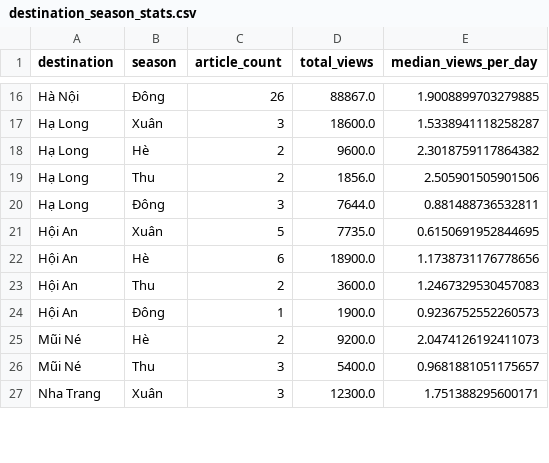
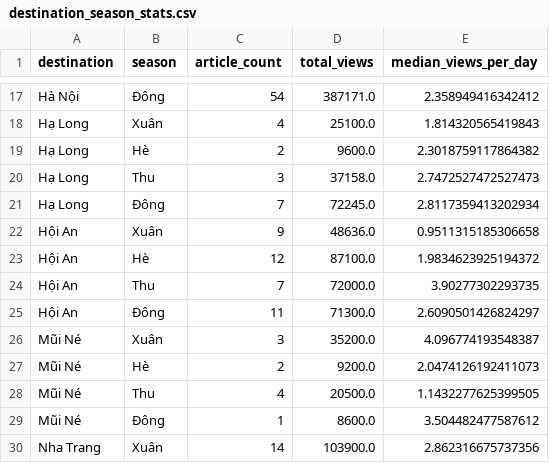
Before and after one commit to Icegozi/icegozi_travel_analysis, a CSV file: docs/data/destination_season_stats.csv, drawn as a sheet; only a part is shown, gaps mark what is left out; addresses are those after the commit; the diff covers the shown part only; the diff names each change by its address in the sheet, - before the commit and + after, or states it on an @@ line.

```diff
--- a/docs/data/destination_season_stats.csv
+++ b/docs/data/destination_season_stats.csv
-C17 (article_count): 26
+C17 (article_count): 54
-D17 (total_views): 88867.0
+D17 (total_views): 387171.0
-E17 (median_views_per_day): 1.9008899703279885
+E17 (median_views_per_day): 2.358949416342412
-C18 (article_count): 3
+C18 (article_count): 4
-D18 (total_views): 18600.0
+D18 (total_views): 25100.0
-E18 (median_views_per_day): 1.5338941118258287
+E18 (median_views_per_day): 1.814320565419843
-C20 (article_count): 2
+C20 (article_count): 3
-D20 (total_views): 1856.0
+D20 (total_views): 37158.0
-E20 (median_views_per_day): 2.505901505901506
+E20 (median_views_per_day): 2.7472527472527473
-C21 (article_count): 3
+C21 (article_count): 7
-D21 (total_views): 7644.0
+D21 (total_views): 72245.0
-E21 (median_views_per_day): 0.881488736532811
+E21 (median_views_per_day): 2.8117359413202934
-C22 (article_count): 5
+C22 (article_count): 9
-D22 (total_views): 7735.0
+D22 (total_views): 48636.0
-E22 (median_views_per_day): 0.6150691952844695
+E22 (median_views_per_day): 0.9511315185306658
-C23 (article_count): 6
+C23 (article_count): 12
-D23 (total_views): 18900.0
+D23 (total_views): 87100.0
-E23 (median_views_per_day): 1.1738731176778656
+E23 (median_views_per_day): 1.9834623925194372
-C24 (article_count): 2
+C24 (article_count): 7
-D24 (total_views): 3600.0
+D24 (total_views): 72000.0
-E24 (median_views_per_day): 1.2467329530457083
+E24 (median_views_per_day): 3.90277302293735
-C25 (article_count): 1
+C25 (article_count): 11
-D25 (total_views): 1900.0
+D25 (total_views): 71300.0
-E25 (median_views_per_day): 0.9236752552260573
+E25 (median_views_per_day): 2.6090501426824297
+row 26: Mũi Né | Xuân | 3 | 35200.0 | 4.096774193548387
-C28 (article_count): 3
+C28 (article_count): 4
-D28 (total_views): 5400.0
+D28 (total_views): 20500.0
-E28 (median_views_per_day): 0.9681881051175657
+E28 (median_views_per_day): 1.1432277625399505
+row 29: Mũi Né | Đông | 1 | 8600.0 | 3.504482477587612
-C30 (article_count): 3
+C30 (article_count): 14
-D30 (total_views): 12300.0
+D30 (total_views): 103900.0
-E30 (median_views_per_day): 1.751388295600171
+E30 (median_views_per_day): 2.862316675737356
```
Also changed, not shown: 3 added rows and 102 edited cells elsewhere in this file, data/VNTRIP/monthly_article_stats.csv, docs/data/content_engagement_stats.csv, 10 other files.
